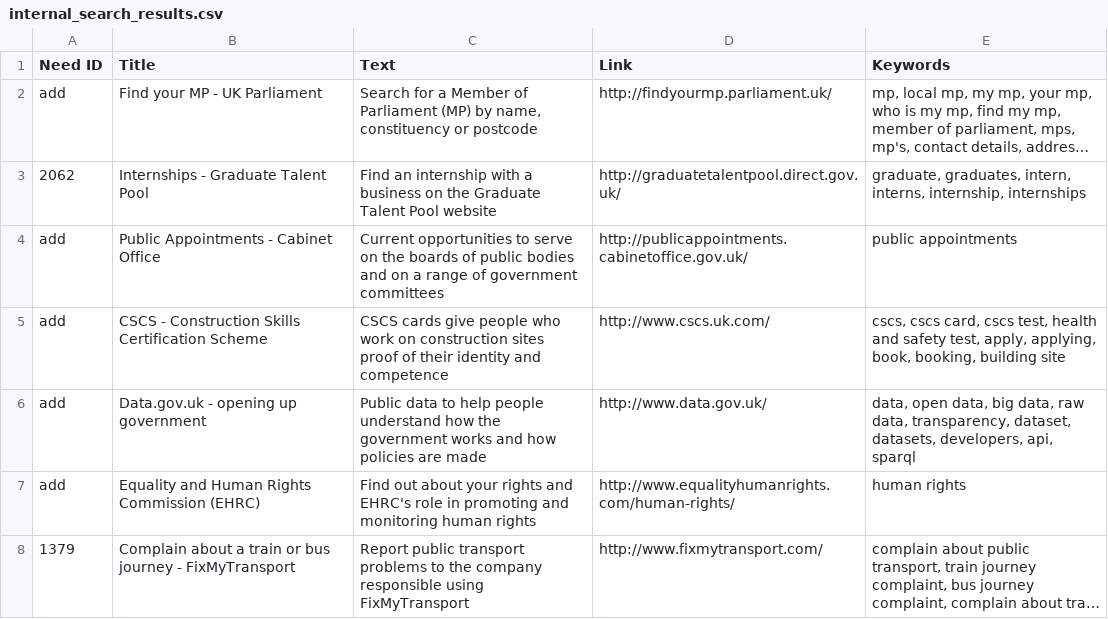
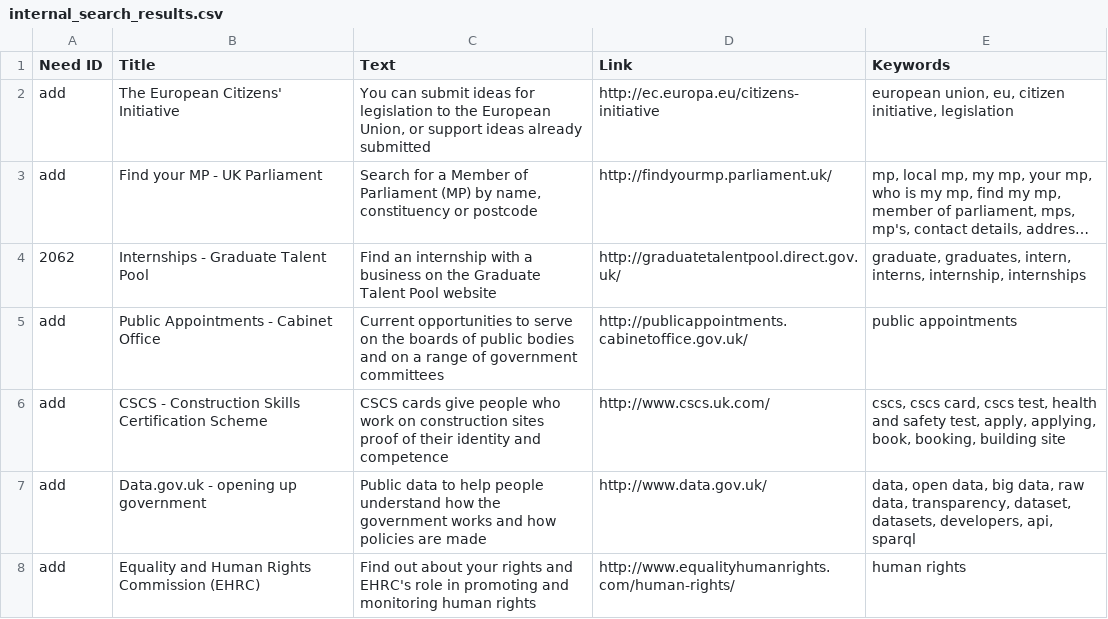
Before and after one commit to alphagov/recommended-links, a CSV file: data/index/recommended-link/internal_search_results.csv, drawn as a sheet; only a part is shown; the shorter side is filled out with more unchanged rows; long unchanged cells end in …; the diff names each change by its address in the sheet, - before the commit and + after, or states it on an @@ line.

Commit message:
Add The European Citizens' Initiative

```diff
--- a/data/index/recommended-link/internal_search_results.csv
+++ b/data/index/recommended-link/internal_search_results.csv
+row 2: add | The European Citizens' Initiative | You can submit ideas for legislation to the European Union, or support ideas already submitted | http://ec.europa.eu/citizens-initiative | european union, eu, citizen initiative, legislation
```
